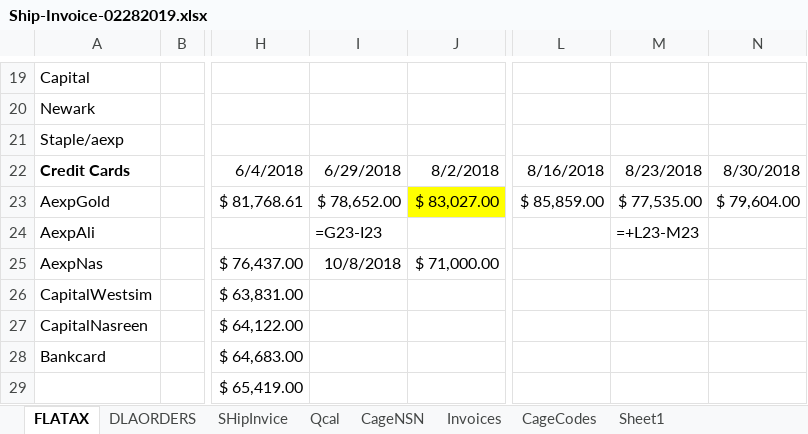
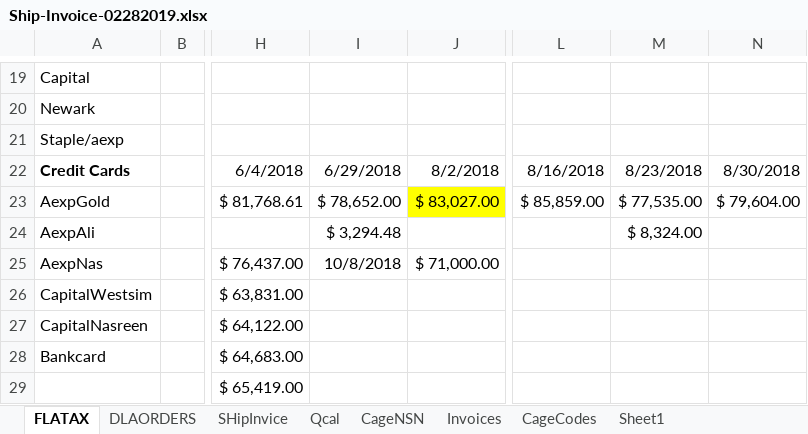
Before and after one commit to KaySea0/WestSim, an Excel workbook: Ship-Invoice-02282019.xlsx, sheet FLATAX, drawn as a sheet; only a part is shown, gaps mark what is left out; values as stored, in another font and other column widths than the file's, no borders; formulas without a stored value are shown as written; the diff names each change by its address in the sheet, - before the commit and + after, or states it on an @@ line.

```diff
--- a/Ship-Invoice-02282019.xlsx (sheet FLATAX)
+++ b/Ship-Invoice-02282019.xlsx (sheet FLATAX)
-I24: =G23-I23
+I24: $ 3,294.48
-M24: =+L23-M23
+M24: $ 8,324.00
```
Also changed, not shown: sheet DLAORDERS, sheet Invoices, sheet Qcal, sheet SHipInvice, sheet CageCodes, hidden cells, 3 other files.
